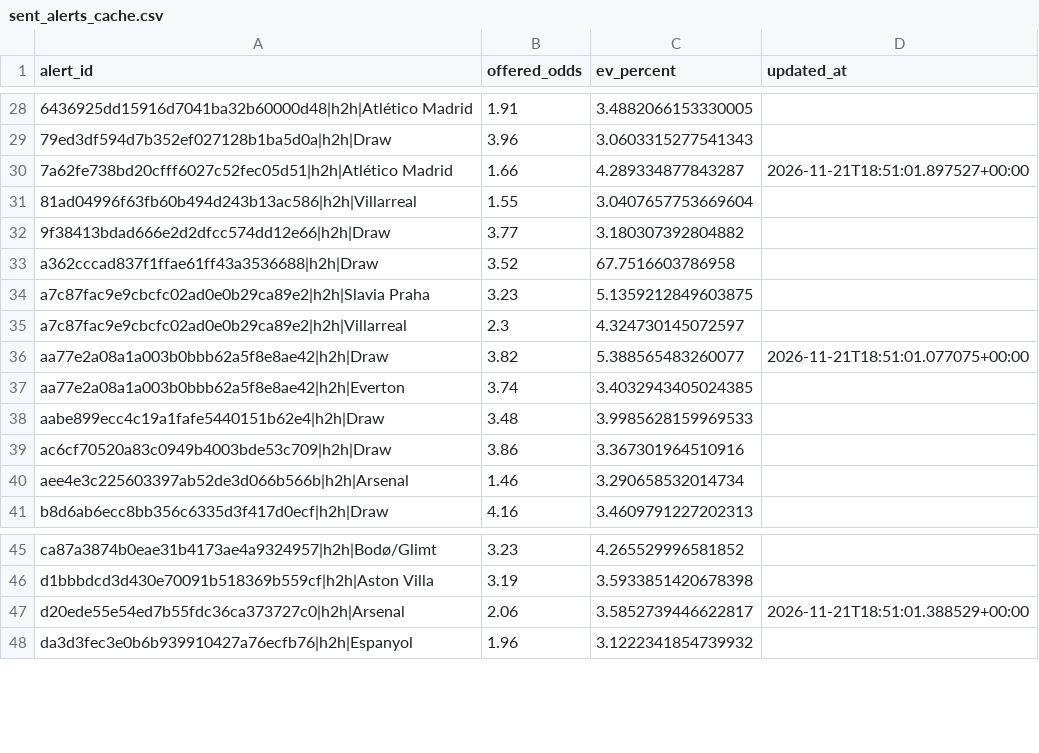
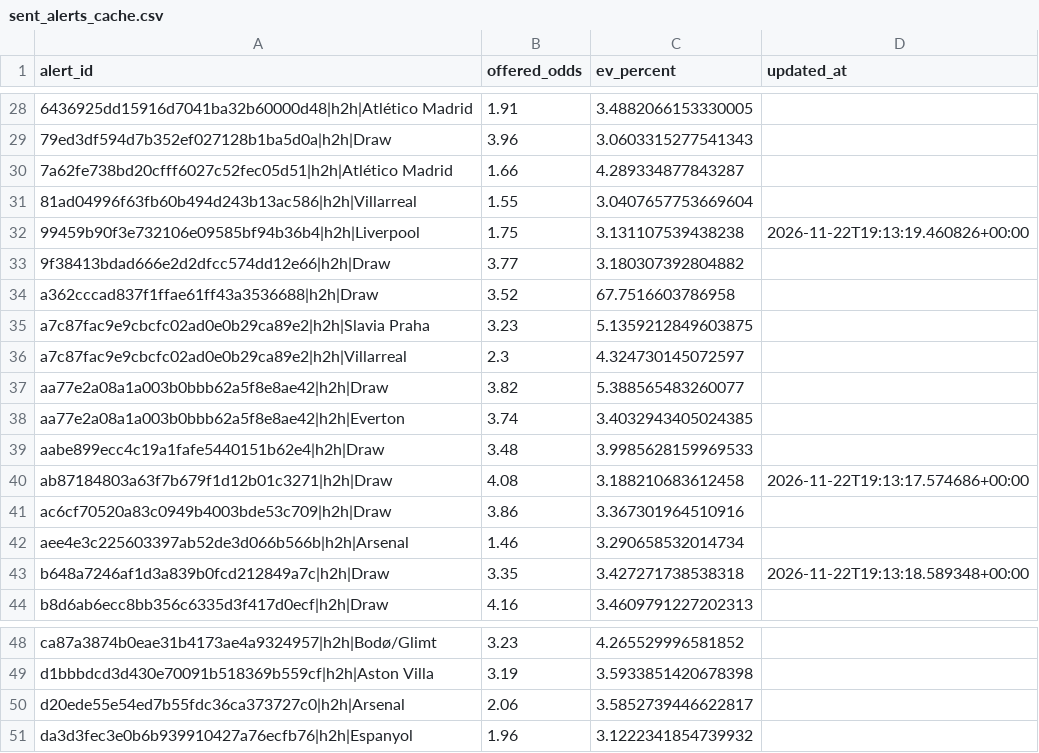
Before and after one commit to Sirkings14/1xbet-value-bot, a CSV file: sent_alerts_cache.csv, drawn as a sheet; only a part is shown, gaps mark what is left out.

```diff
--- a/sent_alerts_cache.csv
+++ b/sent_alerts_cache.csv
@@ -29,4 +29,5 @@ alert_id,offered_odds,ev_percent,updated_at
 79ed3df594d7b352ef027128b1ba5d0a|h2h|Draw,3.96,3.0603315277541343,
-7a62fe738bd20cfff6027c52fec05d51|h2h|Atlético Madrid,1.66,4.289334877843287,2026-11-21T18:51:01.897527+00:00
+7a62fe738bd20cfff6027c52fec05d51|h2h|Atlético Madrid,1.66,4.289334877843287,
 81ad04996f63fb60b494d243b13ac586|h2h|Villarreal,1.55,3.0407657753669604,
+99459b90f3e732106e09585bf94b36b4|h2h|Liverpool,1.75,3.131107539438238,2026-11-22T19:13:19.460826+00:00
 9f38413bdad666e2d2dfcc574dd12e66|h2h|Draw,3.77,3.180307392804882,
@@ -35,7 +36,9 @@ a7c87fac9e9cbcfc02ad0e0b29ca89e2|h2h|Slavia Praha,3.23,5.1359212849603875,
 a7c87fac9e9cbcfc02ad0e0b29ca89e2|h2h|Villarreal,2.3,4.324730145072597,
-aa77e2a08a1a003b0bbb62a5f8e8ae42|h2h|Draw,3.82,5.388565483260077,2026-11-21T18:51:01.077075+00:00
+aa77e2a08a1a003b0bbb62a5f8e8ae42|h2h|Draw,3.82,5.388565483260077,
 aa77e2a08a1a003b0bbb62a5f8e8ae42|h2h|Everton,3.74,3.4032943405024385,
 aabe899ecc4c19a1fafe5440151b62e4|h2h|Draw,3.48,3.9985628159969533,
+ab87184803a63f7b679f1d12b01c3271|h2h|Draw,4.08,3.188210683612458,2026-11-22T19:13:17.574686+00:00
 ac6cf70520a83c0949b4003bde53c709|h2h|Draw,3.86,3.367301964510916,
 aee4e3c225603397ab52de3d066b566b|h2h|Arsenal,1.46,3.290658532014734,
+b648a7246af1d3a839b0fcd212849a7c|h2h|Draw,3.35,3.427271738538318,2026-11-22T19:13:18.589348+00:00
 b8d6ab6ecc8bb356c6335d3f417d0ecf|h2h|Draw,4.16,3.4609791227202313,
@@ -46,3 +49,3 @@ ca87a3874b0eae31b4173ae4a9324957|h2h|Bodø/Glimt,3.23,4.265529996581852,
 d1bbbdcd3d430e70091b518369b559cf|h2h|Aston Villa,3.19,3.5933851420678398,
-d20ede55e54ed7b55fdc36ca373727c0|h2h|Arsenal,2.06,3.5852739446622817,2026-11-21T18:51:01.388529+00:00
+d20ede55e54ed7b55fdc36ca373727c0|h2h|Arsenal,2.06,3.5852739446622817,
 da3d3fec3e0b6b939910427a76ecfb76|h2h|Espanyol,1.96,3.1222341854739932,
```
Also changed, not shown: analysis_report.csv, signals.csv.
